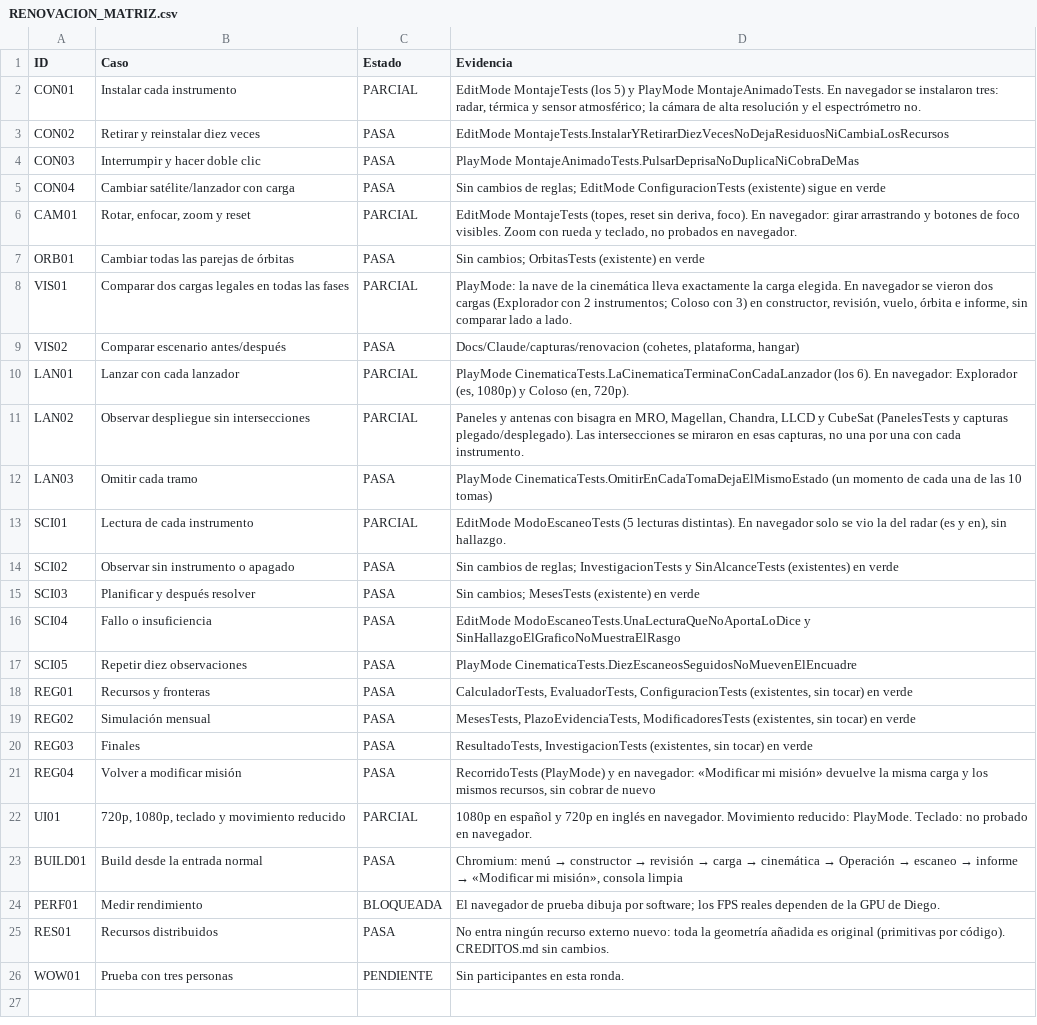
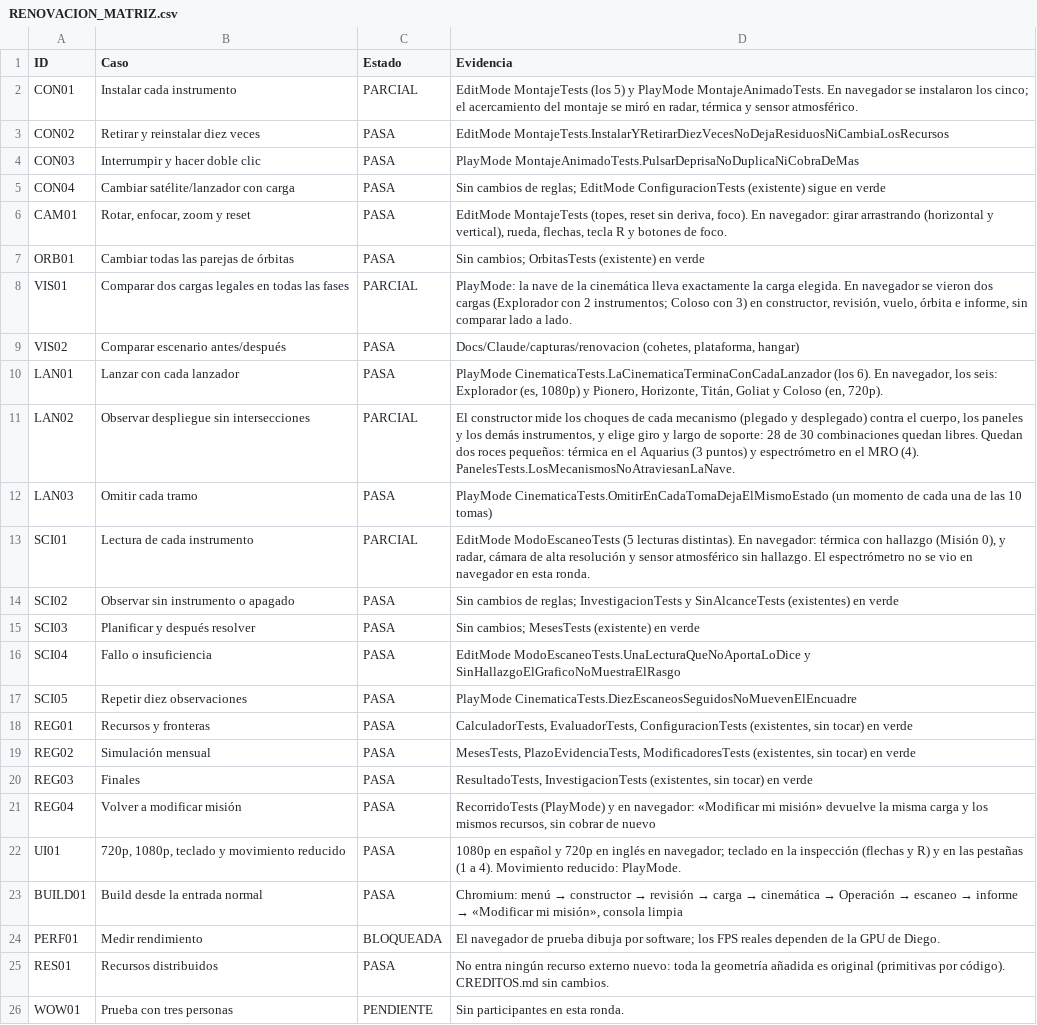
Before and after one commit to Pholis07/OperacionEclipseRojo, a CSV file: Docs/Claude/RENOVACION_MATRIZ.csv, drawn as a sheet.

```diff
--- a/Docs/Claude/RENOVACION_MATRIZ.csv
+++ b/Docs/Claude/RENOVACION_MATRIZ.csv
@@ -1,3 +1,3 @@
 ID,Caso,Estado,Evidencia
-CON01,Instalar cada instrumento,PARCIAL,"EditMode MontajeTests (los 5) y PlayMode MontajeAnimadoTests. En navegador se instalaron tres: radar, térmica y sensor atmosférico; la cámara de alta resolución y el espectrómetro no."
+CON01,Instalar cada instrumento,PARCIAL,"EditMode MontajeTests (los 5) y PlayMode MontajeAnimadoTests. En navegador se instalaron los cinco; el acercamiento del montaje se miró en radar, térmica y sensor atmosférico."
 CON02,Retirar y reinstalar diez veces,PASA,EditMode MontajeTests.InstalarYRetirarDiezVecesNoDejaResiduosNiCambiaLosRecursos
@@ -5,3 +5,3 @@ CON03,Interrumpir y hacer doble clic,PASA,PlayMode MontajeAnimadoTests.PulsarDep
 CON04,Cambiar satélite/lanzador con carga,PASA,Sin cambios de reglas; EditMode ConfiguracionTests (existente) sigue en verde
-CAM01,"Rotar, enfocar, zoom y reset",PARCIAL,"EditMode MontajeTests (topes, reset sin deriva, foco). En navegador: girar arrastrando y botones de foco visibles. Zoom con rueda y teclado, no probados en navegador."
+CAM01,"Rotar, enfocar, zoom y reset",PASA,"EditMode MontajeTests (topes, reset sin deriva, foco). En navegador: girar arrastrando (horizontal y vertical), rueda, flechas, tecla R y botones de foco."
 ORB01,Cambiar todas las parejas de órbitas,PASA,Sin cambios; OrbitasTests (existente) en verde
@@ -9,6 +9,6 @@ VIS01,Comparar dos cargas legales en todas las fases,PARCIAL,"PlayMode: la nave
 VIS02,Comparar escenario antes/después,PASA,"Docs/Claude/capturas/renovacion (cohetes, plataforma, hangar)"
-LAN01,Lanzar con cada lanzador,PARCIAL,"PlayMode CinematicaTests.LaCinematicaTerminaConCadaLanzador (los 6). En navegador: Explorador (es, 1080p) y Coloso (en, 720p)."
-LAN02,Observar despliegue sin intersecciones,PARCIAL,"Paneles y antenas con bisagra en MRO, Magellan, Chandra, LLCD y CubeSat (PanelesTests y capturas plegado/desplegado). Las intersecciones se miraron en esas capturas, no una por una con cada instrumento."
+LAN01,Lanzar con cada lanzador,PASA,"PlayMode CinematicaTests.LaCinematicaTerminaConCadaLanzador (los 6). En navegador, los seis: Explorador (es, 1080p) y Pionero, Horizonte, Titán, Goliat y Coloso (en, 720p)."
+LAN02,Observar despliegue sin intersecciones,PARCIAL,"El constructor mide los choques de cada mecanismo (plegado y desplegado) contra el cuerpo, los paneles y los demás instrumentos, y elige giro y largo de soporte: 28 de 30 combinaciones quedan libres. Quedan dos roces pequeños: térmica en el Aquarius (3 puntos) y espectrómetro en el MRO (4). PanelesTests.LosMecanismosNoAtraviesanLaNave."
 LAN03,Omitir cada tramo,PASA,PlayMode CinematicaTests.OmitirEnCadaTomaDejaElMismoEstado (un momento de cada una de las 10 tomas)
-SCI01,Lectura de cada instrumento,PARCIAL,"EditMode ModoEscaneoTests (5 lecturas distintas). En navegador solo se vio la del radar (es y en), sin hallazgo."
+SCI01,Lectura de cada instrumento,PARCIAL,"EditMode ModoEscaneoTests (5 lecturas distintas). En navegador: térmica con hallazgo (Misión 0), y radar, cámara de alta resolución y sensor atmosférico sin hallazgo. El espectrómetro no se vio en navegador en esta ronda."
 SCI02,Observar sin instrumento o apagado,PASA,Sin cambios de reglas; InvestigacionTests y SinAlcanceTests (existentes) en verde
@@ -21,3 +21,3 @@ REG03,Finales,PASA,"ResultadoTests, InvestigacionTests (existentes, sin tocar) e
 REG04,Volver a modificar misión,PASA,"RecorridoTests (PlayMode) y en navegador: «Modificar mi misión» devuelve la misma carga y los mismos recursos, sin cobrar de nuevo"
-UI01,"720p, 1080p, teclado y movimiento reducido",PARCIAL,1080p en español y 720p en inglés en navegador. Movimiento reducido: PlayMode. Teclado: no probado en navegador.
+UI01,"720p, 1080p, teclado y movimiento reducido",PASA,1080p en español y 720p en inglés en navegador; teclado en la inspección (flechas y R) y en las pestañas (1 a 4). Movimiento reducido: PlayMode.
 BUILD01,Build desde la entrada normal,PASA,"Chromium: menú → constructor → revisión → carga → cinemática → Operación → escaneo → informe → «Modificar mi misión», consola limpia"
```
Also changed, not shown: 39 other files.
